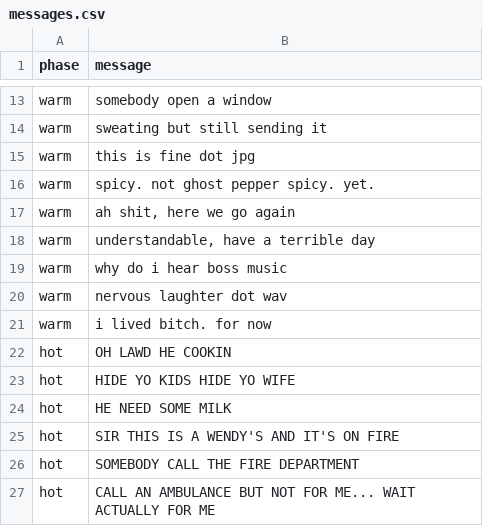
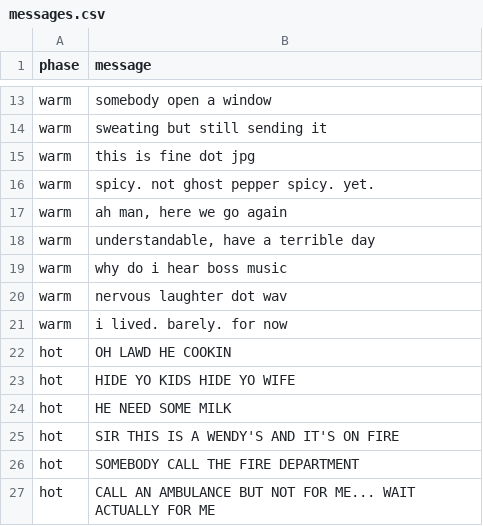
Before and after one commit to todd-w-shaffer/coolant, a CSV file: thermal/internal/model/data/messages.csv, drawn as a sheet; only a part is shown, gaps mark what is left out.

```diff
--- a/thermal/internal/model/data/messages.csv
+++ b/thermal/internal/model/data/messages.csv
@@ -16,3 +16,3 @@ warm,"this is fine dot jpg"
 warm,"spicy. not ghost pepper spicy. yet."
-warm,"ah shit, here we go again"
+warm,"ah man, here we go again"
 warm,"understandable, have a terrible day"
@@ -20,3 +20,3 @@ warm,"why do i hear boss music"
 warm,"nervous laughter dot wav"
-warm,"i lived bitch. for now"
+warm,"i lived. barely. for now"
 hot,"OH LAWD HE COOKIN"
```
